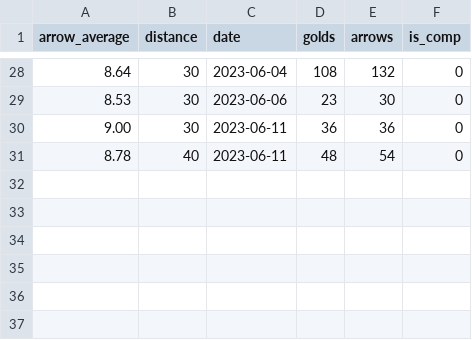
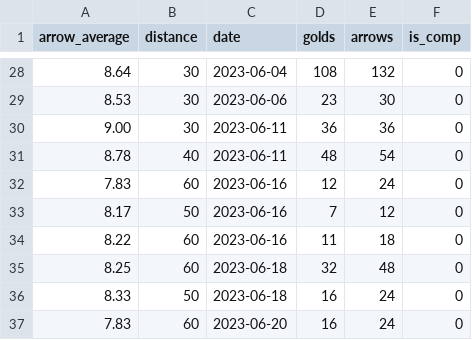
Before and after one commit to corey-richardson/flask-projects, a CSV file: archery_predictor/static/archery_122.csv, drawn as a sheet; only a part is shown, gaps mark what is left out; the diff names each change by its address in the sheet, - before the commit and + after, or states it on an @@ line.

Commit message:
new score data

```diff
--- a/archery_predictor/static/archery_122.csv
+++ b/archery_predictor/static/archery_122.csv
+row 32: 7.83 | 60 | 2023-06-16 | 12 | 24 | 0
+row 33: 8.17 | 50 | 2023-06-16 | 7 | 12 | 0
+row 34: 8.22 | 60 | 2023-06-16 | 11 | 18 | 0
+row 35: 8.25 | 60 | 2023-06-18 | 32 | 48 | 0
+row 36: 8.33 | 50 | 2023-06-18 | 16 | 24 | 0
+row 37: 7.83 | 60 | 2023-06-20 | 16 | 24 | 0
```
Also changed, not shown: 3 other files.
